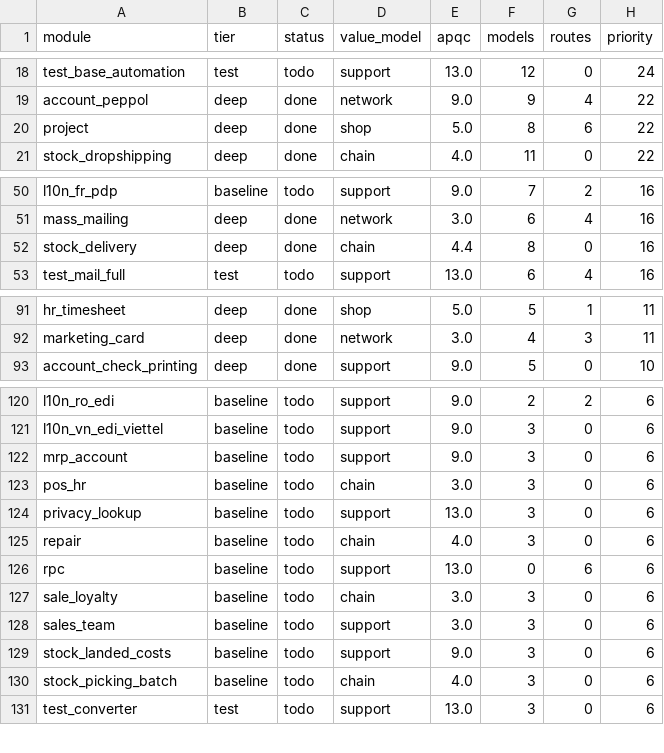
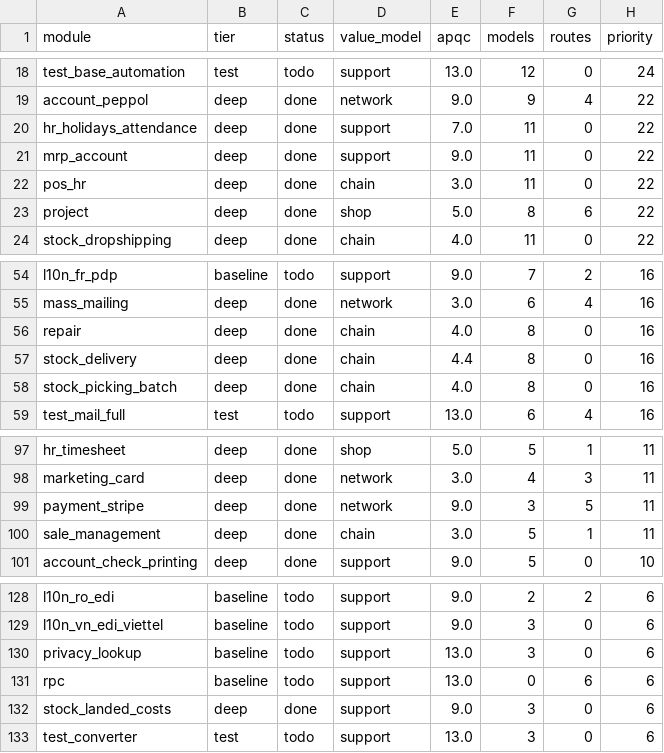
Before and after one commit to ahmed5050it-spec/odoo, a TSV file: doc/revres/assignments.tsv, drawn as a sheet; only a part is shown, gaps mark what is left out; the diff covers the shown part only.

```diff
--- a/doc/revres/assignments.tsv
+++ b/doc/revres/assignments.tsv
@@ -19,2 +19,5 @@ test_base_automation	test	todo	support	13.0	12	0	24
 account_peppol	deep	done	network	9.0	9	4	22
+hr_holidays_attendance	deep	done	support	7.0	11	0	22
+mrp_account	deep	done	support	9.0	11	0	22
+pos_hr	deep	done	chain	3.0	11	0	22
 project	deep	done	shop	5.0	8	6	22
@@ -51,3 +55,5 @@ l10n_fr_pdp	baseline	todo	support	9.0	7	2	16
 mass_mailing	deep	done	network	3.0	6	4	16
+repair	deep	done	chain	4.0	8	0	16
 stock_delivery	deep	done	chain	4.4	8	0	16
+stock_picking_batch	deep	done	chain	4.0	8	0	16
 test_mail_full	test	todo	support	13.0	6	4	16
@@ -92,2 +98,4 @@ hr_timesheet	deep	done	shop	5.0	5	1	11
 marketing_card	deep	done	network	3.0	4	3	11
+payment_stripe	deep	done	network	9.0	3	5	11
+sale_management	deep	done	chain	3.0	5	1	11
 account_check_printing	deep	done	support	9.0	5	0	10
@@ -121,11 +129,5 @@ l10n_ro_edi	baseline	todo	support	9.0	2	2	6
 l10n_vn_edi_viettel	baseline	todo	support	9.0	3	0	6
-mrp_account	baseline	todo	support	9.0	3	0	6
-pos_hr	baseline	todo	chain	3.0	3	0	6
 privacy_lookup	baseline	todo	support	13.0	3	0	6
-repair	baseline	todo	chain	4.0	3	0	6
 rpc	baseline	todo	support	13.0	0	6	6
-sale_loyalty	baseline	todo	chain	3.0	3	0	6
-sales_team	baseline	todo	support	3.0	3	0	6
-stock_landed_costs	baseline	todo	support	9.0	3	0	6
-stock_picking_batch	baseline	todo	chain	4.0	3	0	6
+stock_landed_costs	deep	done	support	9.0	3	0	6
 test_converter	test	todo	support	13.0	3	0	6
```
Also changed, not shown: 3 added rows, 4 removed rows and 2 edited cells elsewhere in this file, doc/revres/rollup.tsv, 26 other files.
